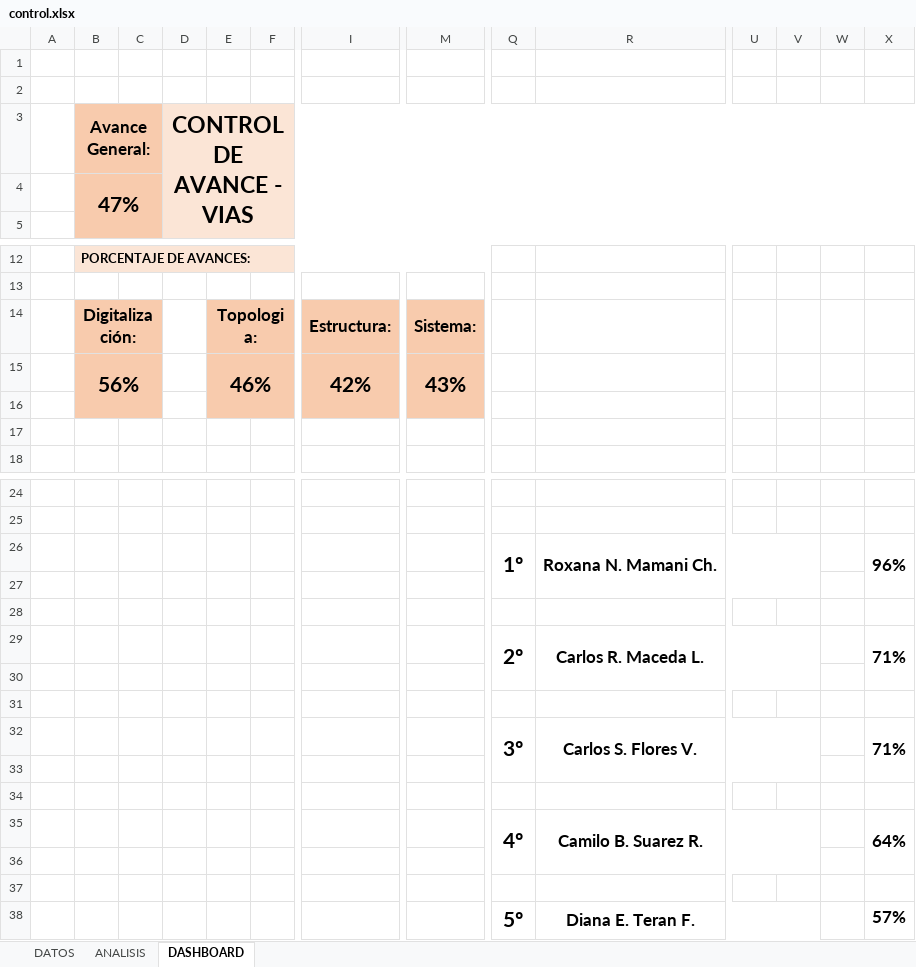
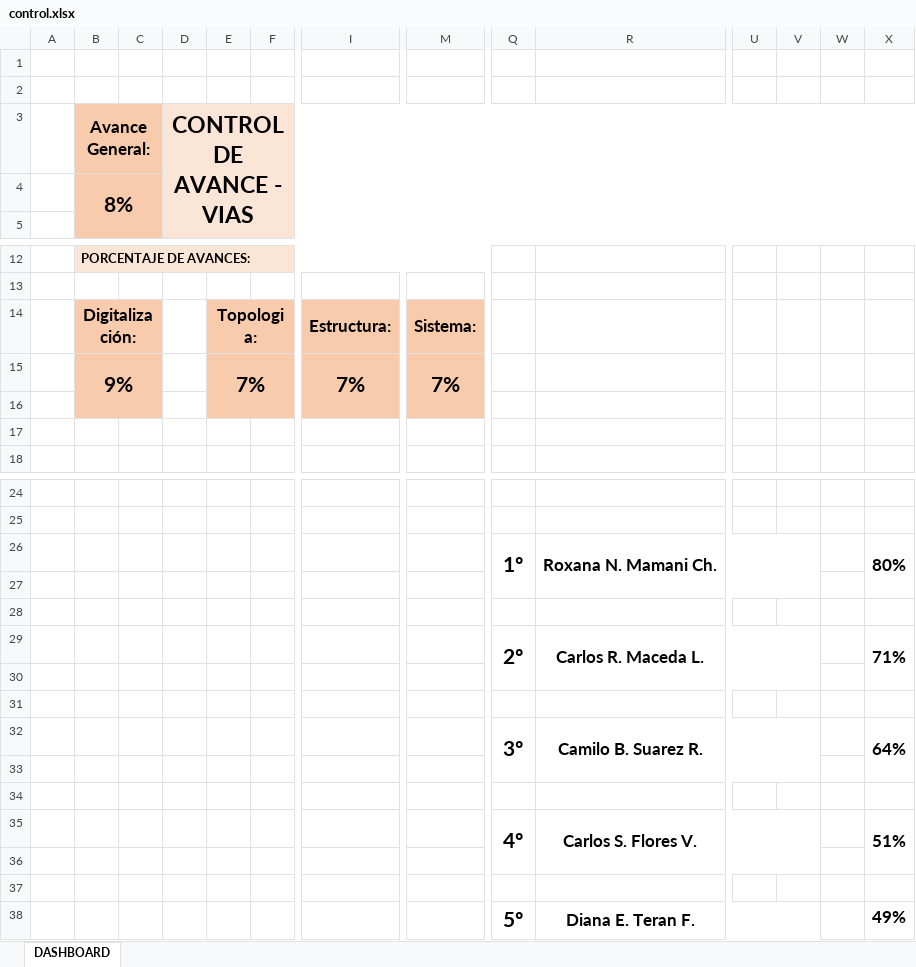
Before and after one commit to Geovisor2025/CartografiaCA, an Excel workbook: files/control.xlsx, sheet DASHBOARD, drawn as a sheet; only a part is shown, gaps mark what is left out; values as stored, in another font and other column widths than the file's, no borders; charts and pictures not drawn; removed rows and columns are numbered as before the commit, all else as after; rows hold the shown columns only; the diff names each change by its address in the sheet, - before the commit and + after, or states it on an @@ line.

```diff
--- a/files/control.xlsx (sheet DASHBOARD)
+++ b/files/control.xlsx (sheet DASHBOARD)
@@ sheet tab hidden: DATOS @@
@@ sheet tab hidden: ANALISIS @@
-B4 (Avance General:): 47%
+B4 (Avance General:): 8%
-row 15:  | 56% |  |  | 46% |  | 42% | 43%
+row 15:  | 9% |  |  | 7% |  | 7% | 7%
-X26: 96%
+X26: 80%
-row 32:  |  |  |  |  |  |  |  | 3º | Carlos S. Flores V. |  |  |  | 71%
+row 32:  |  |  |  |  |  |  |  | 3º | Camilo B. Suarez R. |  |  |  | 64%
-row 35:  |  |  |  |  |  |  |  | 4º | Camilo B. Suarez R. |  |  |  | 64%
+row 35:  |  |  |  |  |  |  |  | 4º | Carlos S. Flores V. |  |  |  | 51%
-X38: 57%
+X38: 49%
```
Also changed, not shown: charts or pictures.
